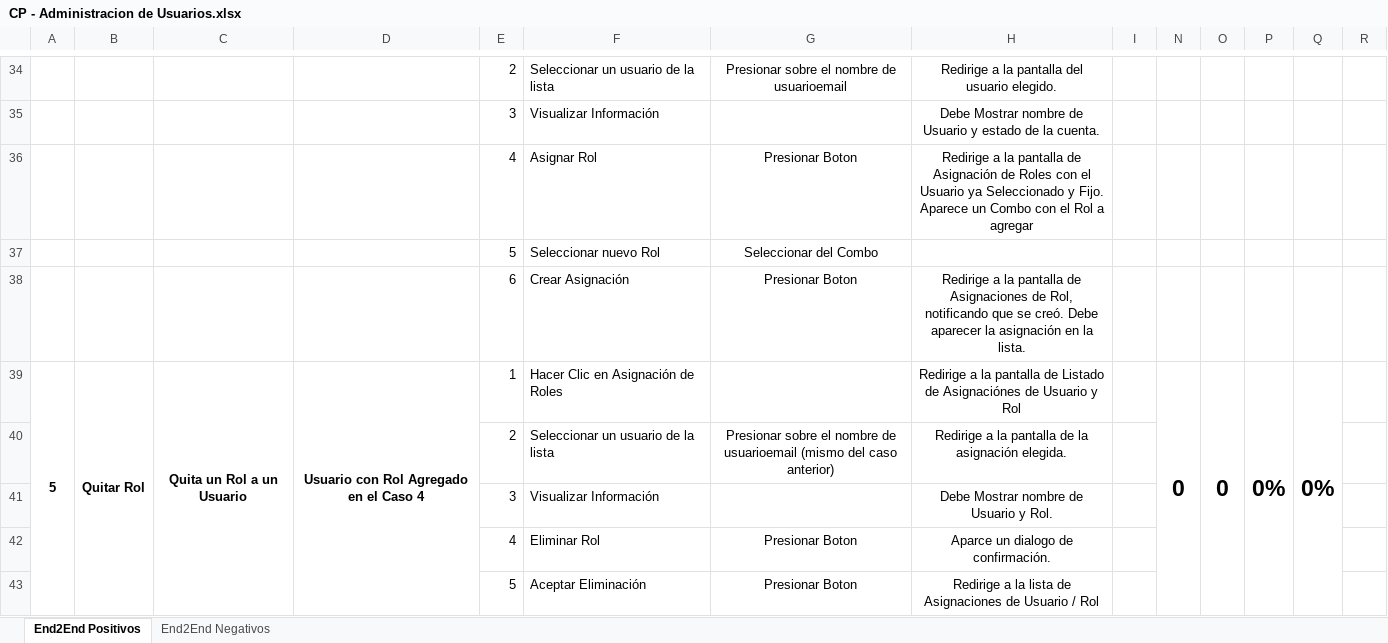
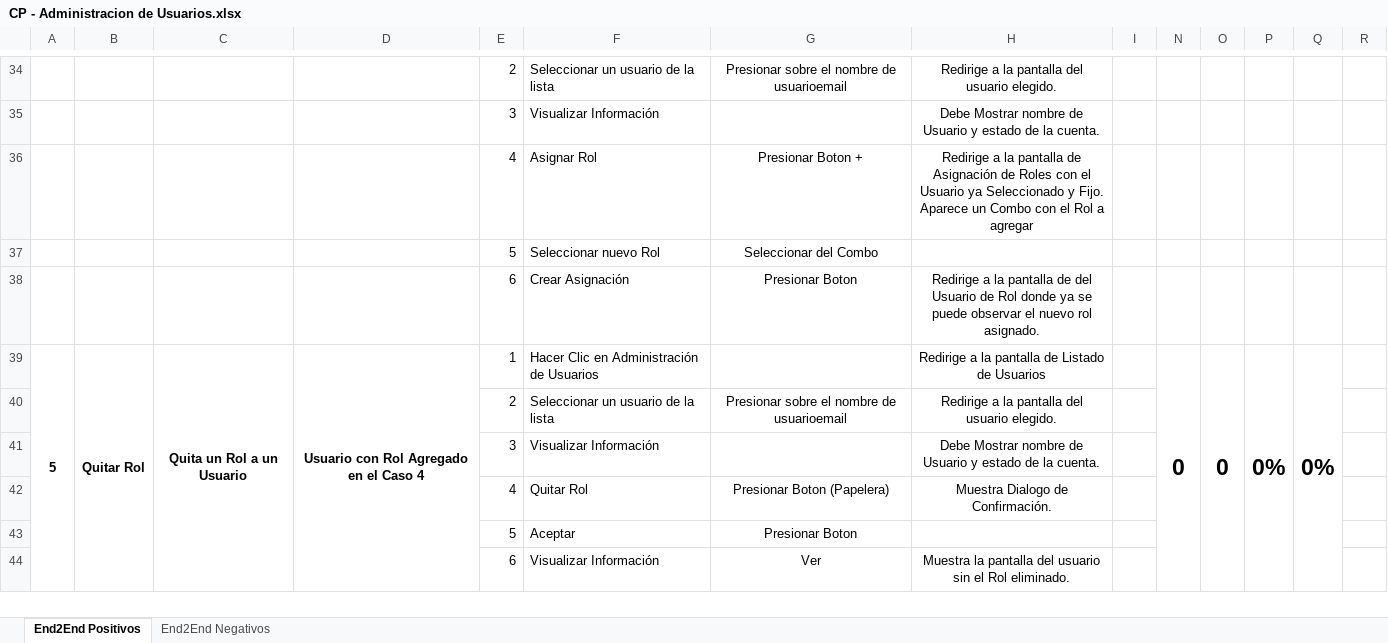
Before and after one commit to afichera/deukin, an Excel workbook: 2 - Analisis y Diseño/Casos de Prueba/CP - Administracion de Usuarios.xlsx, sheet End2End Positivos, drawn as a sheet; only a part is shown, gaps mark what is left out; values as stored, in another font and other column widths than the file's, no borders; the diff names each change by its address in the sheet, - before the commit and + after, or states it on an @@ line.

Commit message:
CP: Usuarios/Roles 2.0

```diff
--- a/2 - Analisis y Diseño/Casos de Prueba/CP - Administracion de Usuarios.xlsx (sheet End2End Positivos)
+++ b/2 - Analisis y Diseño/Casos de Prueba/CP - Administracion de Usuarios.xlsx (sheet End2End Positivos)
-G36: Presionar Boton
+G36: Presionar Boton +
-H38: …pantalla de Asignaciones de Rol, notificando que se creó. Debe aparecer la asignación en la lista.
+H38: …pantalla de del Usuario de Rol donde ya se puede observar el nuevo rol asignado.
-F39: Hacer Clic en Asignación de Roles
+F39: Hacer Clic en Administración de Usuarios
-H39: …Listado de Asignaciónes de Usuario y Rol
+H39: …Listado de Usuarios
-G40: …de usuarioemail (mismo del caso anterior)
+G40: …de usuarioemail
-H40: …la pantalla de la asignación elegida.
+H40: …la pantalla del usuario elegido.
-H41: Debe Mostrar nombre de Usuario y Rol.
+H41: Debe Mostrar nombre de Usuario y estado de la cuenta.
-F42: Eliminar Rol
+F42: Quitar Rol
-G42: Presionar Boton
+G42: Presionar Boton (Papelera)
-H42: Aparce un dialogo de confirmación.
+H42: Muestra Dialogo de Confirmación.
-F43: Aceptar Eliminación
+F43: Aceptar
-H43: Redirige a la lista de Asignaciones de Usuario / Rol
+H43: (empty)
+row 44:  |  |  |  | 6 | Visualizar Información | Ver | Muestra la pantalla del usuario sin el Rol eliminado.
```
Also changed, not shown: sheet End2End Negativos, formulas that keep their value.
